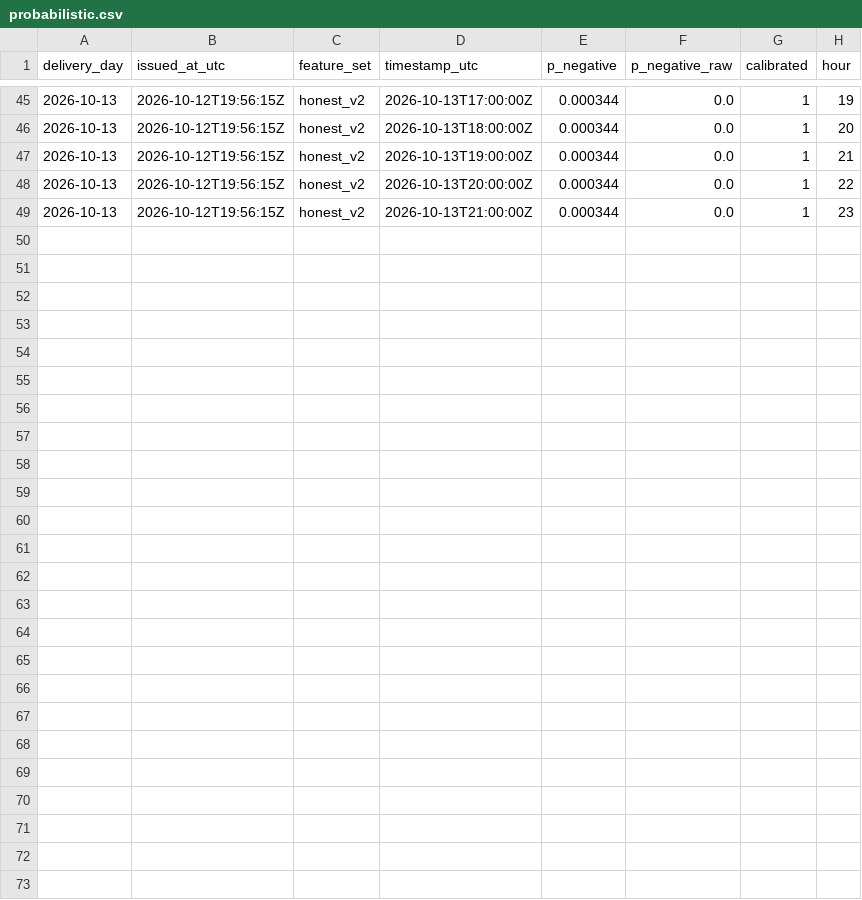
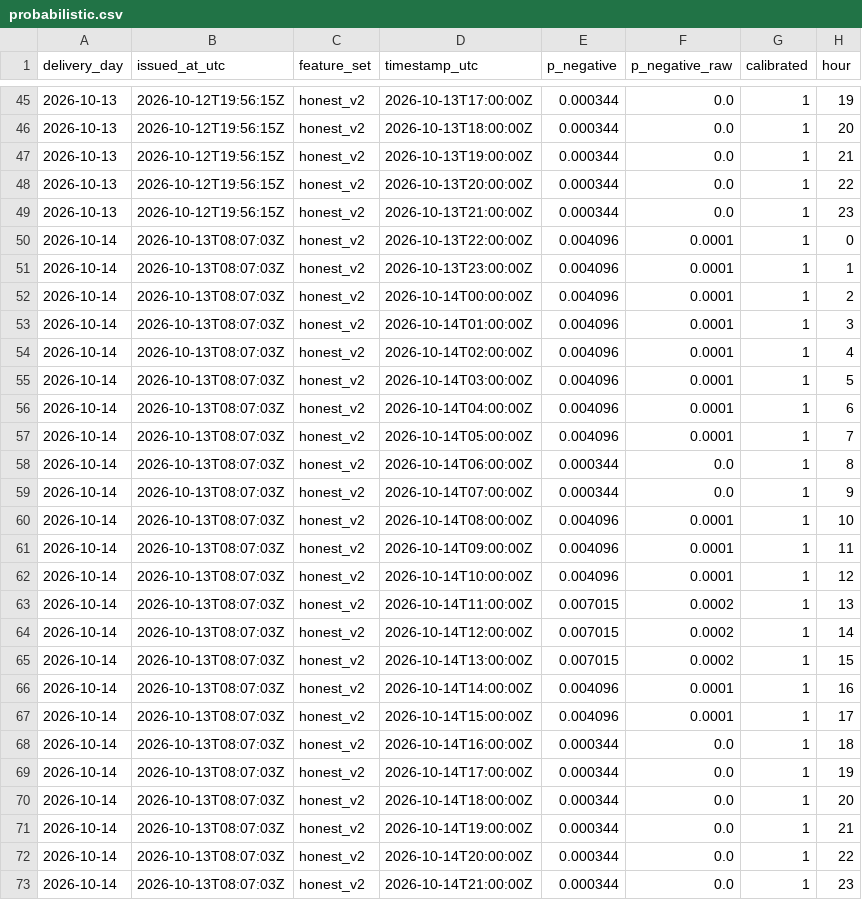
Before and after one commit to gerardorosch02/thermo-fr, a CSV file: published/probabilistic.csv, drawn as a sheet; only a part is shown, gaps mark what is left out.

```diff
--- a/published/probabilistic.csv
+++ b/published/probabilistic.csv
@@ -49 +49,25 @@ delivery_day,issued_at_utc,feature_set,timestamp_utc,p_negative,p_negative_raw,c
 2026-10-13,2026-10-12T19:56:15Z,honest_v2,2026-10-13T21:00:00Z,0.000344,0.0,1,23
+2026-10-14,2026-10-13T08:07:03Z,honest_v2,2026-10-13T22:00:00Z,0.004096,0.0001,1,0
+2026-10-14,2026-10-13T08:07:03Z,honest_v2,2026-10-13T23:00:00Z,0.004096,0.0001,1,1
+2026-10-14,2026-10-13T08:07:03Z,honest_v2,2026-10-14T00:00:00Z,0.004096,0.0001,1,2
+2026-10-14,2026-10-13T08:07:03Z,honest_v2,2026-10-14T01:00:00Z,0.004096,0.0001,1,3
+2026-10-14,2026-10-13T08:07:03Z,honest_v2,2026-10-14T02:00:00Z,0.004096,0.0001,1,4
+2026-10-14,2026-10-13T08:07:03Z,honest_v2,2026-10-14T03:00:00Z,0.004096,0.0001,1,5
+2026-10-14,2026-10-13T08:07:03Z,honest_v2,2026-10-14T04:00:00Z,0.004096,0.0001,1,6
+2026-10-14,2026-10-13T08:07:03Z,honest_v2,2026-10-14T05:00:00Z,0.004096,0.0001,1,7
+2026-10-14,2026-10-13T08:07:03Z,honest_v2,2026-10-14T06:00:00Z,0.000344,0.0,1,8
+2026-10-14,2026-10-13T08:07:03Z,honest_v2,2026-10-14T07:00:00Z,0.000344,0.0,1,9
+2026-10-14,2026-10-13T08:07:03Z,honest_v2,2026-10-14T08:00:00Z,0.004096,0.0001,1,10
+2026-10-14,2026-10-13T08:07:03Z,honest_v2,2026-10-14T09:00:00Z,0.004096,0.0001,1,11
+2026-10-14,2026-10-13T08:07:03Z,honest_v2,2026-10-14T10:00:00Z,0.004096,0.0001,1,12
+2026-10-14,2026-10-13T08:07:03Z,honest_v2,2026-10-14T11:00:00Z,0.007015,0.0002,1,13
+2026-10-14,2026-10-13T08:07:03Z,honest_v2,2026-10-14T12:00:00Z,0.007015,0.0002,1,14
+2026-10-14,2026-10-13T08:07:03Z,honest_v2,2026-10-14T13:00:00Z,0.007015,0.0002,1,15
+2026-10-14,2026-10-13T08:07:03Z,honest_v2,2026-10-14T14:00:00Z,0.004096,0.0001,1,16
+2026-10-14,2026-10-13T08:07:03Z,honest_v2,2026-10-14T15:00:00Z,0.004096,0.0001,1,17
+2026-10-14,2026-10-13T08:07:03Z,honest_v2,2026-10-14T16:00:00Z,0.000344,0.0,1,18
+2026-10-14,2026-10-13T08:07:03Z,honest_v2,2026-10-14T17:00:00Z,0.000344,0.0,1,19
+2026-10-14,2026-10-13T08:07:03Z,honest_v2,2026-10-14T18:00:00Z,0.000344,0.0,1,20
+2026-10-14,2026-10-13T08:07:03Z,honest_v2,2026-10-14T19:00:00Z,0.000344,0.0,1,21
+2026-10-14,2026-10-13T08:07:03Z,honest_v2,2026-10-14T20:00:00Z,0.000344,0.0,1,22
+2026-10-14,2026-10-13T08:07:03Z,honest_v2,2026-10-14T21:00:00Z,0.000344,0.0,1,23
```
Also changed, not shown: published/forecasts.csv, published/tomorrow.csv, 2 other files.
